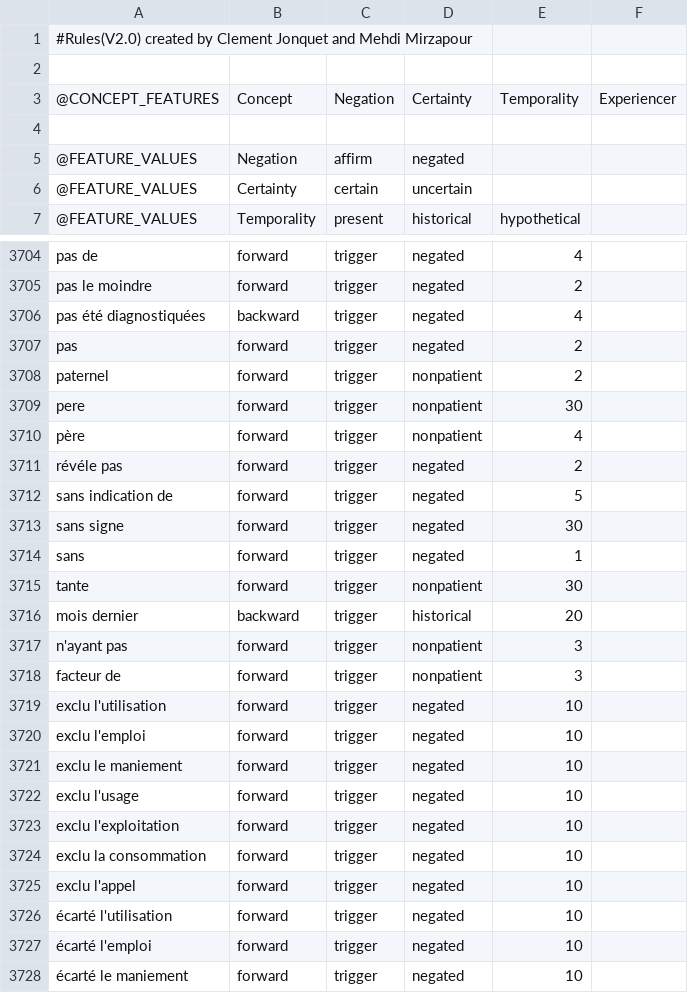
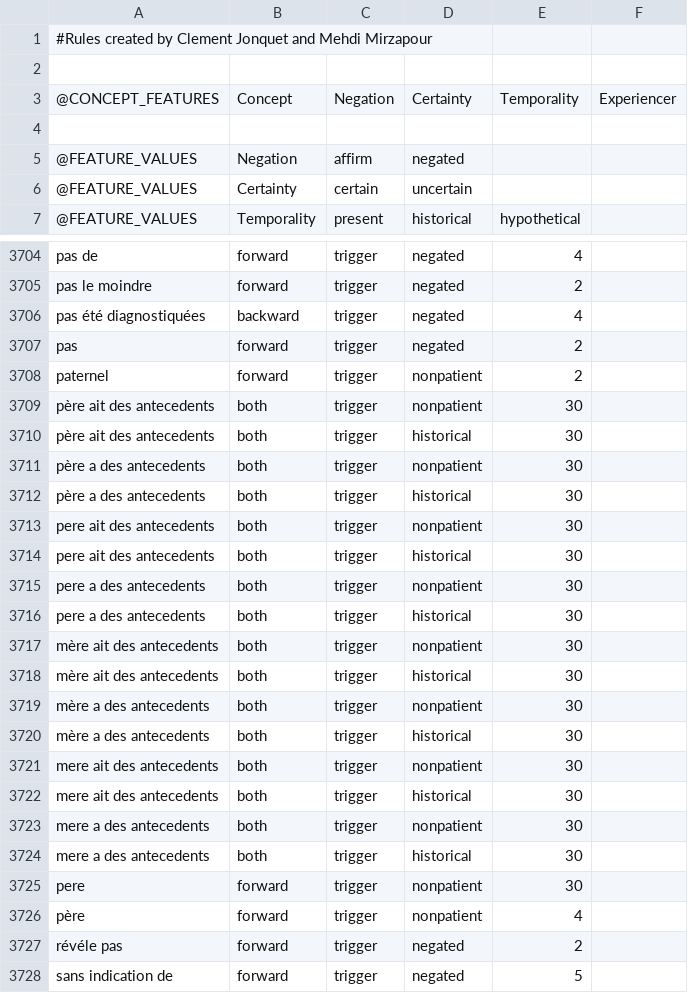
Before and after one commit to ontoportal-lirmm/annotators, a TSV file: sifr-bioportal-annotation-postannotations/src/main/resources/french_context.tsv, drawn as a sheet; only a part is shown, gaps mark what is left out; the shorter side is filled out with more unchanged rows.

Commit message:
Updated to latest FrenchContext trigger terms from FrenchFastContext@github

```diff
--- a/sifr-bioportal-annotation-postannotations/src/main/resources/french_context.tsv
+++ b/sifr-bioportal-annotation-postannotations/src/main/resources/french_context.tsv
@@ -1,2 +1,2 @@
-#Rules(V2.0) created by Clement Jonquet and Mehdi Mirzapour
+#Rules created by Clement Jonquet and Mehdi Mirzapour
 
@@ -3708,2 +3708,18 @@ pas|forward|trigger|negated|2
 paternel|forward|trigger|nonpatient|2
+père ait des antecedents|both|trigger|nonpatient|30
+père ait des antecedents|both|trigger|historical|30
+père a des antecedents|both|trigger|nonpatient|30
+père a des antecedents|both|trigger|historical|30
+pere ait des antecedents|both|trigger|nonpatient|30
+pere ait des antecedents|both|trigger|historical|30
+pere a des antecedents|both|trigger|nonpatient|30
+pere a des antecedents|both|trigger|historical|30
+mère ait des antecedents|both|trigger|nonpatient|30
+mère ait des antecedents|both|trigger|historical|30
+mère a des antecedents|both|trigger|nonpatient|30
+mère a des antecedents|both|trigger|historical|30
+mere ait des antecedents|both|trigger|nonpatient|30
+mere ait des antecedents|both|trigger|historical|30
+mere a des antecedents|both|trigger|nonpatient|30
+mere a des antecedents|both|trigger|historical|30
 pere|forward|trigger|nonpatient|30
```
